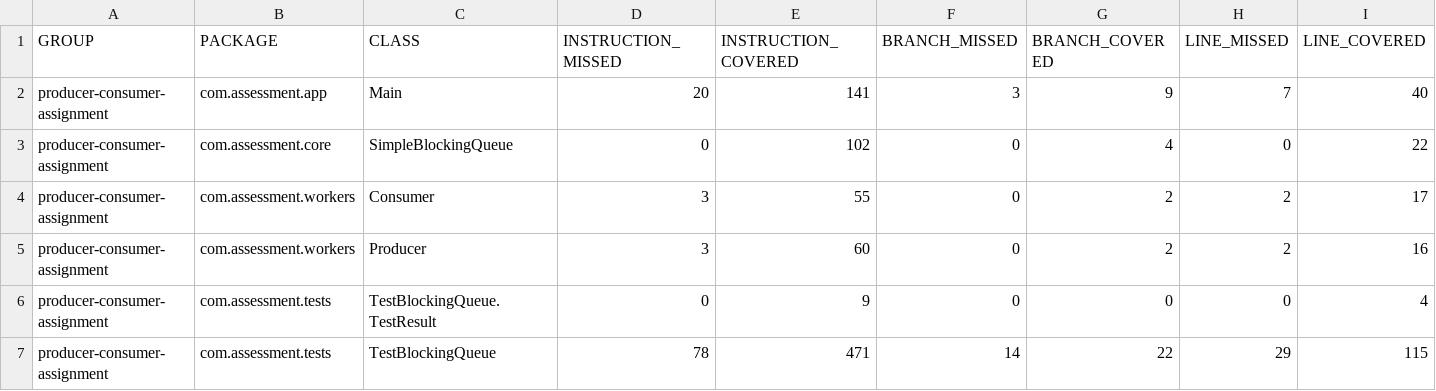
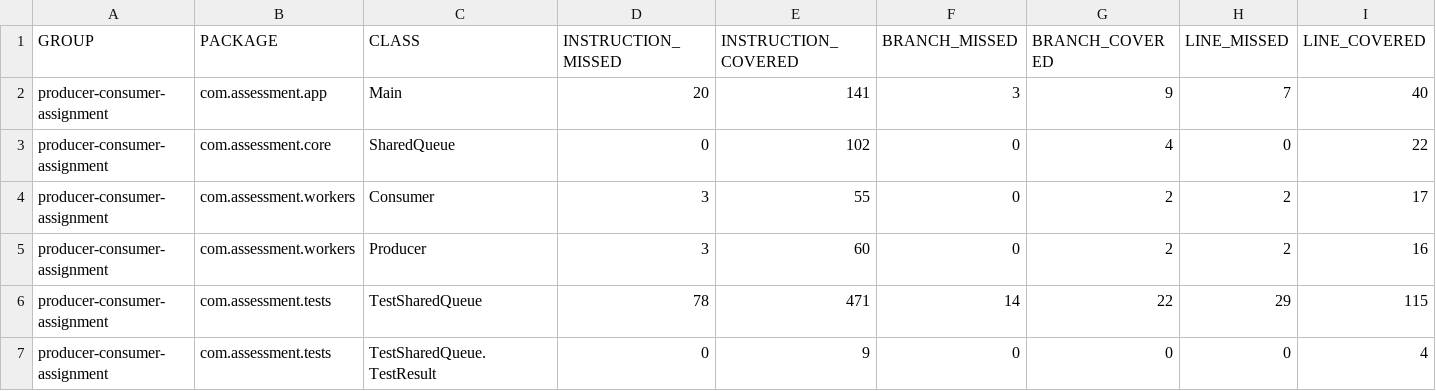
Before and after one commit to Tishyaketu/antigravity, a CSV file: producer_consumer_assignment/target/site/jacoco/jacoco.csv, drawn as a sheet; only a part is shown; removed rows and columns are numbered as before the commit, all else as after; rows hold the shown columns only; the diff names each change by its address in the sheet, - before the commit and + after, or states it on an @@ line.

```diff
--- a/producer_consumer_assignment/target/site/jacoco/jacoco.csv
+++ b/producer_consumer_assignment/target/site/jacoco/jacoco.csv
-C3 (CLASS): SimpleBlockingQueue
+C3 (CLASS): SharedQueue
+row 6: producer-consumer-assignment | com.assessment.tests | TestSharedQueue | 78 | 471 | 14 | 22 | 29 | 115
-C7 (CLASS): TestBlockingQueue.TestResult
+C7 (CLASS): TestSharedQueue.TestResult
-row 7: producer-consumer-assignment | com.assessment.tests | TestBlockingQueue | 78 | 471 | 14 | 22 | 29 | 115
```
Also changed, not shown: 48 other files.
